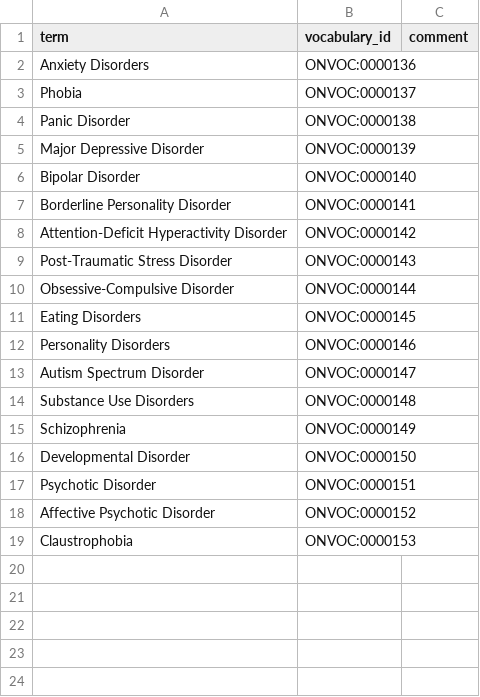
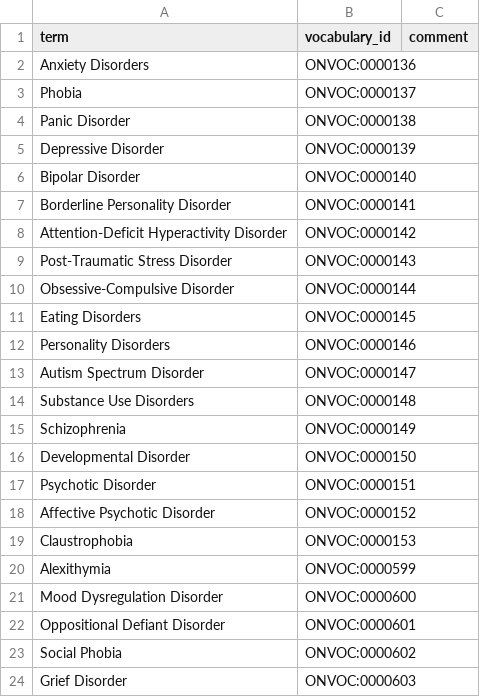
Before and after one commit to ckindermann/open-neuro-catalog, a TSV file: vocabulary/Disorders/Psychiatric_Disorders.tsv, drawn as a sheet.

```diff
--- a/vocabulary/Disorders/Psychiatric_Disorders.tsv
+++ b/vocabulary/Disorders/Psychiatric_Disorders.tsv
@@ -4,3 +4,3 @@ Phobia	ONVOC:0000137
 Panic Disorder	ONVOC:0000138	
-Major Depressive Disorder	ONVOC:0000139	
+Depressive Disorder	ONVOC:0000139	
 Bipolar Disorder	ONVOC:0000140	
@@ -19 +19,6 @@ Affective Psychotic Disorder	ONVOC:0000152
 Claustrophobia	ONVOC:0000153	
+Alexithymia	ONVOC:0000599	
+Mood Dysregulation Disorder	ONVOC:0000600	
+Oppositional Defiant Disorder	ONVOC:0000601	
+Social Phobia	ONVOC:0000602	
+Grief Disorder	ONVOC:0000603	
```
Also changed, not shown: vocabulary/Disorders/Medical_Disorders.tsv, vocabulary/Disorders/Neurological_Disorders.tsv.
